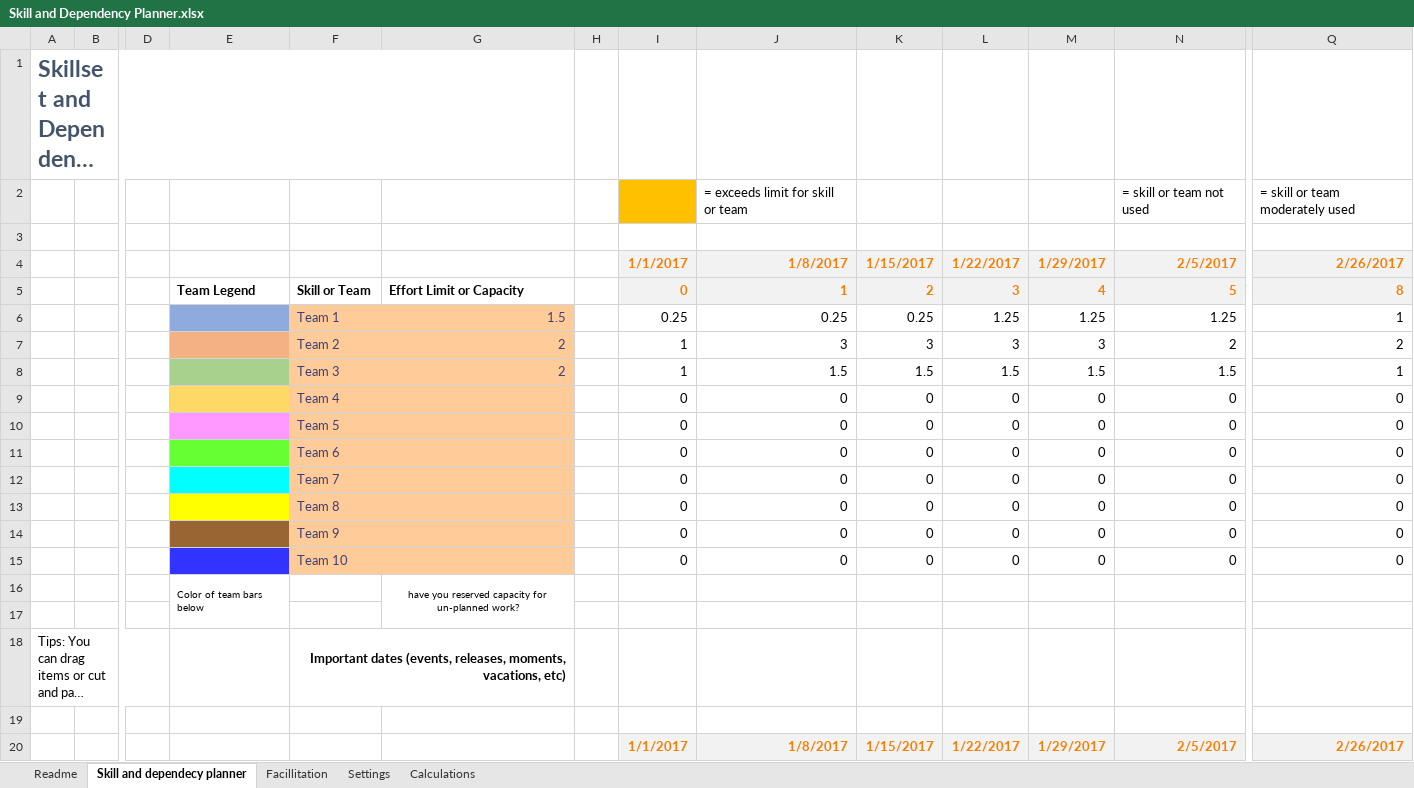
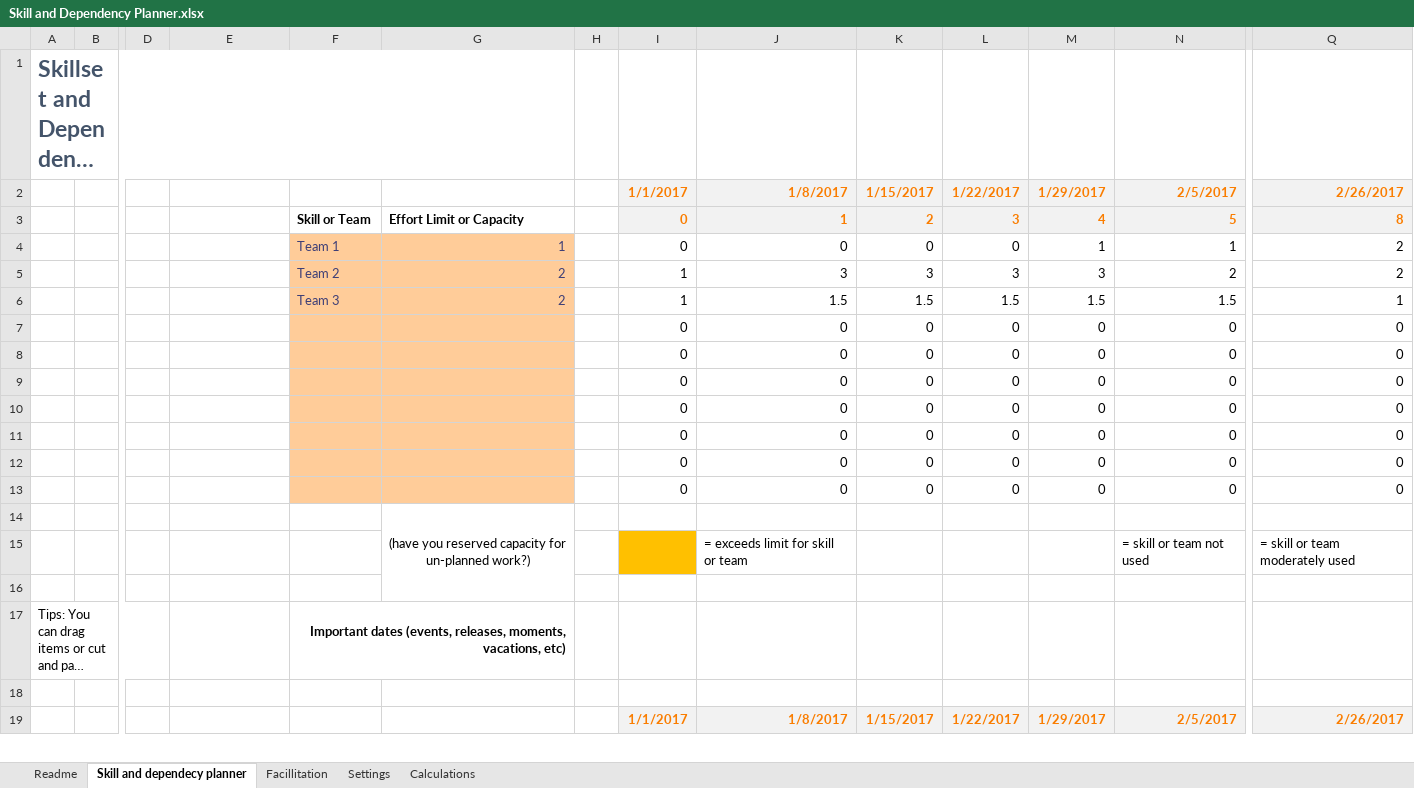
Before and after one commit to FocusedObjective/FocusedObjective.Resources, an Excel workbook: Spreadsheets/Skill and Dependency Planner.xlsx, sheet Skill and dependecy planner, drawn as a sheet; only a part is shown, gaps mark what is left out; long unchanged cells end in …; values as stored, in another font and other column widths than the file's, no borders; charts and pictures and conditional formats not drawn; removed rows and columns are numbered as before the commit, all else as after; rows hold the shown columns only; the diff covers the shown part only; the diff names each change by its address in the sheet, - before the commit and + after, or states it on an @@ line.

Commit message:
Revert "Added team colors to Gantt bars"
This reverts commit e16eb1fcb534806b88dd8f322db07d53c8d40380.

```diff
--- a/Spreadsheets/Skill and Dependency Planner.xlsx (sheet Skill and dependecy planner)
+++ b/Spreadsheets/Skill and Dependency Planner.xlsx (sheet Skill and dependecy planner)
-row 3: (empty)
-E3: Team Legend
+E3: (empty)
-E4 fill: #8FAADC
+E4 fill: none
-G4: 1.5
+G4: 1
-I4: 0.25
+I4: 0
-J4: 0.25
+J4: 0
-K4: 0.25
+K4: 0
-L4: 1.25
+L4: 0
-M4: 1.25
+M4: 1
-N4: 1.25
+N4: 1
-Q4: 1
+Q4: 2
-E5 fill: #F4B183
+E5 fill: none
-E6 fill: #A9D18E
+E6 fill: none
-E7 fill: #FFD966
+E7 fill: none
-F7: Team 4
+F7: (empty)
-E8 fill: #FF99FF
+E8 fill: none
-F8: Team 5
+F8: (empty)
-E9 fill: #66FF33
+E9 fill: none
-F9: Team 6
+F9: (empty)
-E10 fill: #00FFFF
+E10 fill: none
-F10: Team 7
+F10: (empty)
-E11 fill: #FFFF00
+E11 fill: none
-F11: Team 8
+F11: (empty)
-E12 fill: #996633
+E12 fill: none
-F12: Team 9
+F12: (empty)
-E13 fill: #3333FF
+E13 fill: none
-F13: Team 10
+F13: (empty)
-row 16:  |  |  | Color of team bars below |  | have you reserved capacity for un-planned work?
+row 14:  |  |  |  |  | (have you reserved capacity for un-planned work?)
@@ row 2 moved to row 15: = exceeds limit for skill or team @@
```
Also changed, not shown: 1 removed row and 7 edited cells elsewhere in this sheet, sheet Calculations, formulas that keep their value, charts or pictures.
